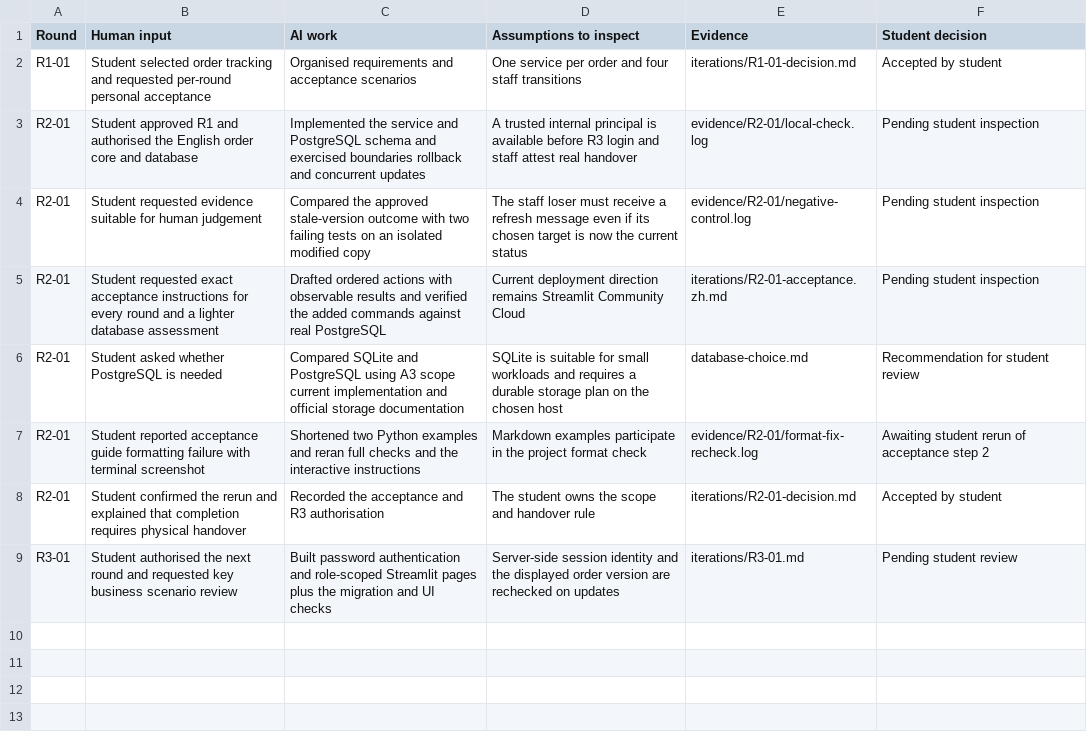
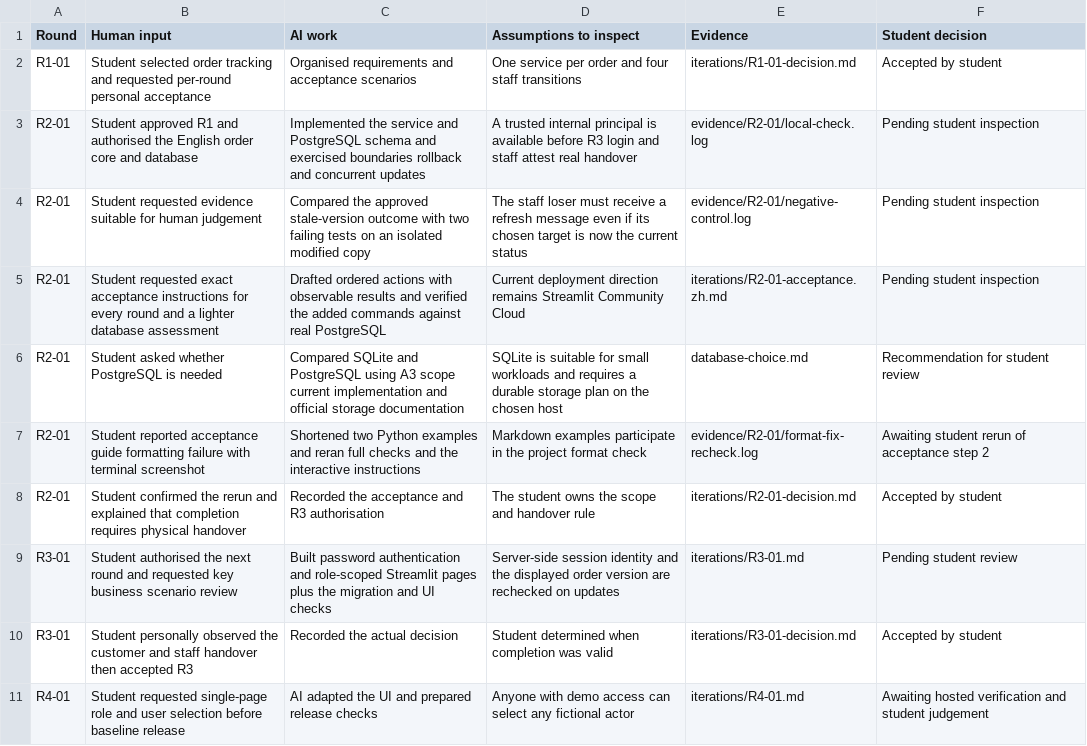
Before and after one commit to Chen-Xingjian/CP5401-A3-OrderFlow, a CSV file: docs/ai-use.csv, drawn as a sheet.

Commit message:
Demonstrate customer and staff workflows with same-page identity switching

```diff
--- a/docs/ai-use.csv
+++ b/docs/ai-use.csv
@@ -9 +9,3 @@ R2-01,Student confirmed the rerun and explained that completion requires physica
 R3-01,Student authorised the next round and requested key business scenario review,Built password authentication and role-scoped Streamlit pages plus the migration and UI checks,Server-side session identity and the displayed order version are rechecked on updates,iterations/R3-01.md,Pending student review
+R3-01,Student personally observed the customer and staff handover then accepted R3,Recorded the actual decision,Student determined when completion was valid,iterations/R3-01-decision.md,Accepted by student
+R4-01,Student requested single-page role and user selection before baseline release,AI adapted the UI and prepared release checks,Anyone with demo access can select any fictional actor,iterations/R4-01.md,Awaiting hosted verification and student judgement
```
Also changed, not shown: 11 other files.
